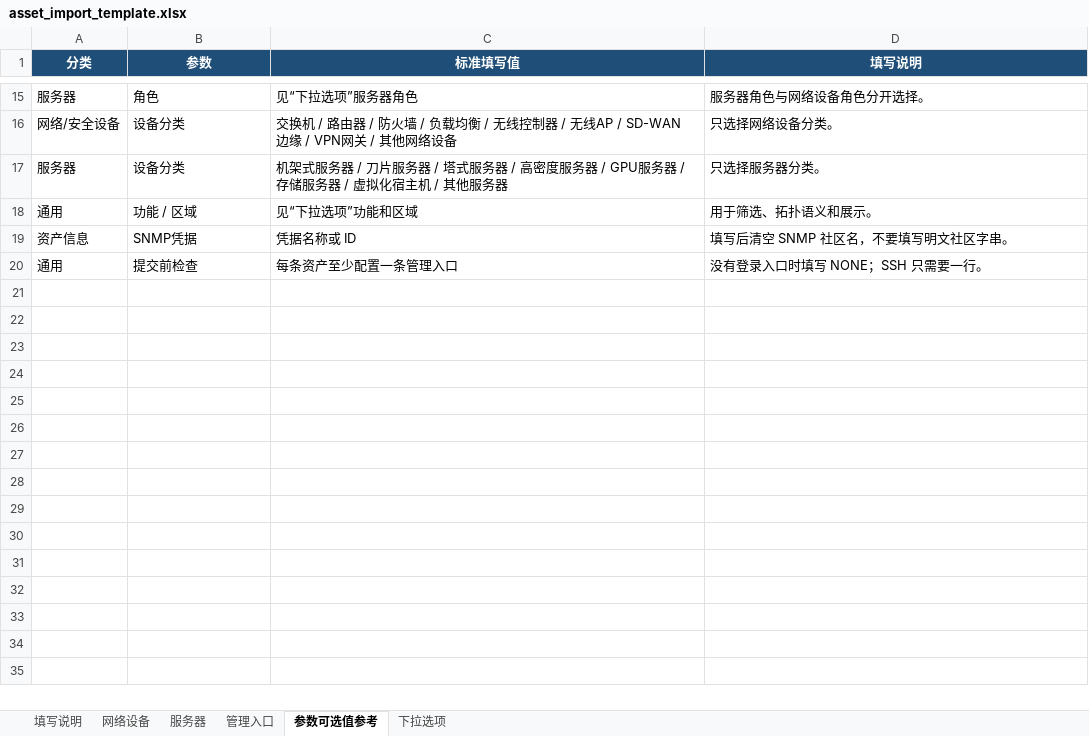
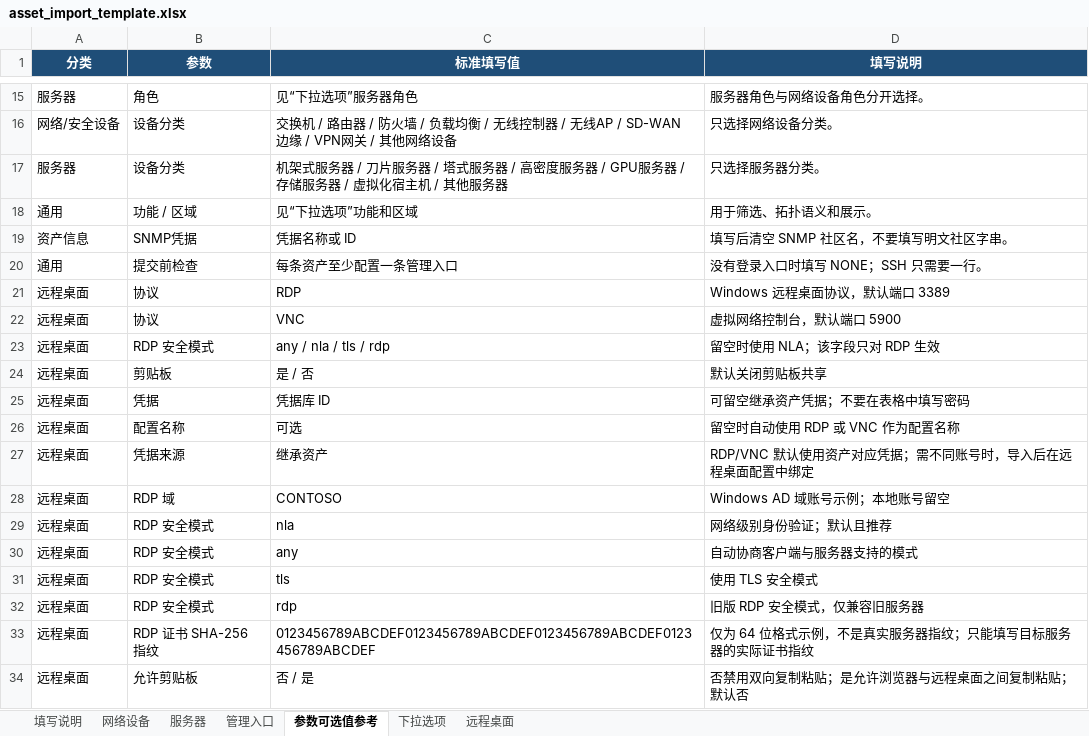
Before and after one commit to libing28390-sketch/Release-netops, an Excel workbook: public/templates/asset_import_template.xlsx, sheet 参数可选值参考, drawn as a sheet; only a part is shown, gaps mark what is left out; values as stored, in another font and other column widths than the file's, no borders; the diff names each change by its address in the sheet, - before the commit and + after, or states it on an @@ line.

```diff
--- a/public/templates/asset_import_template.xlsx (sheet 参数可选值参考)
+++ b/public/templates/asset_import_template.xlsx (sheet 参数可选值参考)
+sheet tab: 远程桌面
+row 21: 远程桌面 | 协议 | RDP | Windows 远程桌面协议，默认端口 3389
+row 22: 远程桌面 | 协议 | VNC | 虚拟网络控制台，默认端口 5900
+row 23: 远程桌面 | RDP 安全模式 | any / nla / tls / rdp | 留空时使用 NLA；该字段只对 RDP 生效
+row 24: 远程桌面 | 剪贴板 | 是 / 否 | 默认关闭剪贴板共享
+row 25: 远程桌面 | 凭据 | 凭据库 ID | 可留空继承资产凭据；不要在表格中填写密码
+row 26: 远程桌面 | 配置名称 | 可选 | 留空时自动使用 RDP 或 VNC 作为配置名称
+row 27: 远程桌面 | 凭据来源 | 继承资产 | RDP/VNC 默认使用资产对应凭据；需不同账号时，导入后在远程桌面配置中绑定
+row 28: 远程桌面 | RDP 域 | CONTOSO | Windows AD 域账号示例；本地账号留空
+row 29: 远程桌面 | RDP 安全模式 | nla | 网络级别身份验证；默认且推荐
+row 30: 远程桌面 | RDP 安全模式 | any | 自动协商客户端与服务器支持的模式
+row 31: 远程桌面 | RDP 安全模式 | tls | 使用 TLS 安全模式
+row 32: 远程桌面 | RDP 安全模式 | rdp | 旧版 RDP 安全模式，仅兼容旧服务器
+row 33: 远程桌面 | RDP 证书 SHA-256 指纹 | 0123456789ABCDEF0123456789ABCDEF0123456789ABCDEF0123456789ABCDEF | 仅为 64 位格式示例，不是真实服务器指纹；只能填写目标服务器的实际证书指纹
+row 34: 远程桌面 | 允许剪贴板 | 否 / 是 | 否禁用双向复制粘贴；是允许浏览器与远程桌面之间复制粘贴；默认否
```
Also changed, not shown: sheet 填写说明, sheet 管理入口, 16 other files.
